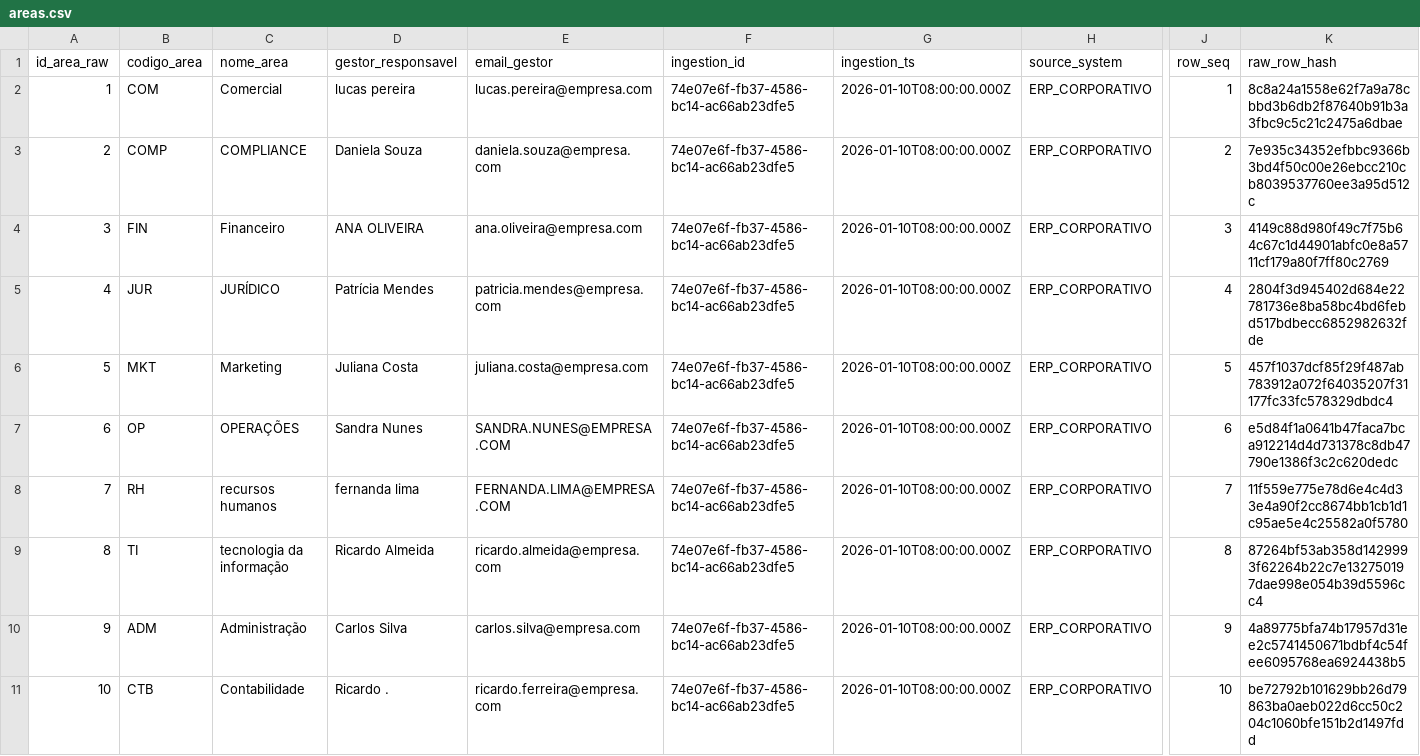
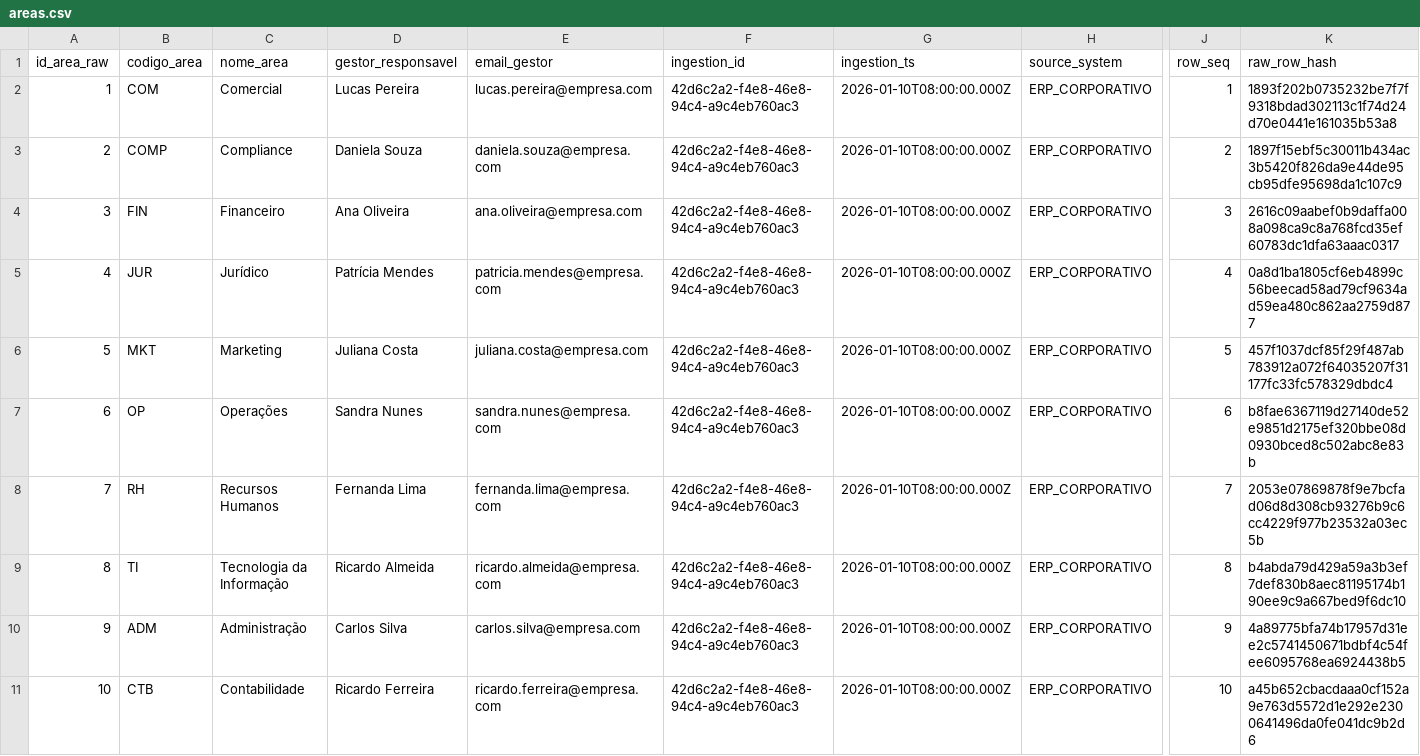
Before and after one commit to NasserSalim1/Credit-Analysis-Data-Pipeline, a CSV file: data/raw/areas/areas.csv, drawn as a sheet; only a part is shown, gaps mark what is left out; the diff covers the shown part only; the diff names each change by its address in the sheet, - before the commit and + after, or states it on an @@ line.

```diff
--- a/data/raw/areas/areas.csv
+++ b/data/raw/areas/areas.csv
-D2 (gestor_responsavel): lucas pereira
+D2 (gestor_responsavel): Lucas Pereira
-F2:F11 (ingestion_id): 74e07e6f-fb37-4586-bc14-ac66ab23dfe5
+F2:F11 (ingestion_id): 42d6c2a2-f4e8-46e8-94c4-a9c4eb760ac3
-K2 (raw_row_hash): 8c8a24a1558e62f7a9a78cbbd3b6db2f87640b91b3a3fbc9c5c21c2475a6dbae
+K2 (raw_row_hash): 1893f202b0735232be7f7f9318bdad302113c1f74d24d70e0441e161035b53a8
-C3 (nome_area): COMPLIANCE
+C3 (nome_area): Compliance
-K3 (raw_row_hash): 7e935c34352efbbc9366b3bd4f50c00e26ebcc210cb8039537760ee3a95d512c
+K3 (raw_row_hash): 1897f15ebf5c30011b434ac3b5420f826da9e44de95cb95dfe95698da1c107c9
-D4 (gestor_responsavel): ANA OLIVEIRA
+D4 (gestor_responsavel): Ana Oliveira
-K4 (raw_row_hash): 4149c88d980f49c7f75b64c67c1d44901abfc0e8a5711cf179a80f7ff80c2769
+K4 (raw_row_hash): 2616c09aabef0b9daffa008a098ca9c8a768fcd35ef60783dc1dfa63aaac0317
-C5 (nome_area): JURÍDICO
+C5 (nome_area): Jurídico
-K5 (raw_row_hash): 2804f3d945402d684e22781736e8ba58bc4bd6febd517bdbecc6852982632fde
+K5 (raw_row_hash): 0a8d1ba1805cf6eb4899c56beecad58ad79cf9634ad59ea480c862aa2759d877
-C7 (nome_area): OPERAÇÕES
+C7 (nome_area): Operações
-E7 (email_gestor): SANDRA.NUNES@EMPRESA.COM
+E7 (email_gestor): sandra.nunes@empresa.com
-K7 (raw_row_hash): e5d84f1a0641b47faca7bca912214d4d731378c8db47790e1386f3c2c620dedc
+K7 (raw_row_hash): b8fae6367119d27140de52e9851d2175ef320bbe08d0930bced8c502abc8e83b
-C8 (nome_area): recursos humanos
+C8 (nome_area): Recursos Humanos
-D8 (gestor_responsavel): fernanda lima
+D8 (gestor_responsavel): Fernanda Lima
-E8 (email_gestor): FERNANDA.LIMA@EMPRESA.COM
+E8 (email_gestor): fernanda.lima@empresa.com
-K8 (raw_row_hash): 11f559e775e78d6e4c4d33e4a90f2cc8674bb1cb1d1c95ae5e4c25582a0f5780
+K8 (raw_row_hash): 2053e07869878f9e7bcfad06d8d308cb93276b9c6cc4229f977b23532a03ec5b
-C9 (nome_area): tecnologia da informação
+C9 (nome_area): Tecnologia da Informação
-K9 (raw_row_hash): 87264bf53ab358d1429993f62264b22c7e132750197dae998e054b39d5596cc4
+K9 (raw_row_hash): b4abda79d429a59a3b3ef7def830b8aec81195174b190ee9c9a667bed9f6dc10
-D11 (gestor_responsavel): Ricardo .
+D11 (gestor_responsavel): Ricardo Ferreira
-K11 (raw_row_hash): be72792b101629bb26d79863ba0aeb022d6cc50c204c1060bfe151b2d1497fdd
+K11 (raw_row_hash): a45b652cbacdaaa0cf152a9e763d5572d1e292e2300641496da0fe041dc9b2d6
```
Also changed, not shown: 25 edited cells elsewhere in this file, data/raw/categorias_contabeis/categorias_contabeis.csv, data/raw/fornecedores_clientes/fornecedores_clientes.csv, 29 other files.
